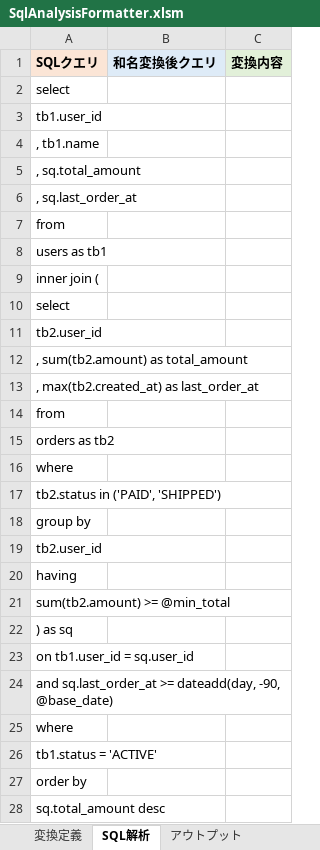
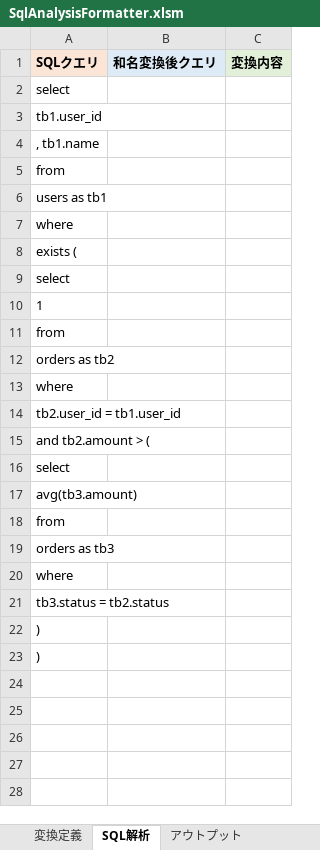
Before and after one commit to SSsan-00/sql-analysis-formatter-vba, an Excel workbook: SqlAnalysisFormatter.xlsm, sheet SQL解析, drawn as a sheet; values as stored, in another font and other column widths than the file's, no borders; charts and pictures not drawn; removed rows and columns are numbered as before the commit, all else as after; the diff names each change by its address in the sheet, - before the commit and + after, or states it on an @@ line.

```diff
--- a/SqlAnalysisFormatter.xlsm (sheet SQL解析)
+++ b/SqlAnalysisFormatter.xlsm (sheet SQL解析)
-row 5: , sq.total_amount
-row 6: , sq.last_order_at
-A7 (SQLクエリ): inner join (
+A7 (SQLクエリ): where
+row 8: exists (
-A10 (SQLクエリ): tb2.user_id
+A10 (SQLクエリ): 1
-row 12: , sum(tb2.amount) as total_amount
-row 13: , max(tb2.created_at) as last_order_at
-A14 (SQLクエリ): tb2.status in ('PAID', 'SHIPPED')
+A14 (SQLクエリ): tb2.user_id = tb1.user_id
-A15 (SQLクエリ): group by
+A15 (SQLクエリ): and tb2.amount > (
-A16 (SQLクエリ): tb2.user_id
+A16 (SQLクエリ): select
-A17 (SQLクエリ): having
+A17 (SQLクエリ): avg(tb3.amount)
-A18 (SQLクエリ): sum(tb2.amount) >= @min_total
+A18 (SQLクエリ): from
-A19 (SQLクエリ): ) as sq
+A19 (SQLクエリ): orders as tb3
-row 23: on tb1.user_id = sq.user_id
-row 24: and sq.last_order_at >= dateadd(day, -90, @base_date)
-A21 (SQLクエリ): tb1.status = 'ACTIVE'
+A21 (SQLクエリ): tb3.status = tb2.status
-A22 (SQLクエリ): order by
+A22 (SQLクエリ): )
-A23 (SQLクエリ): sq.total_amount desc
+A23 (SQLクエリ): )
```
Also changed, not shown: sheet アウトプット, sheet 変換定義, 1 other file.
